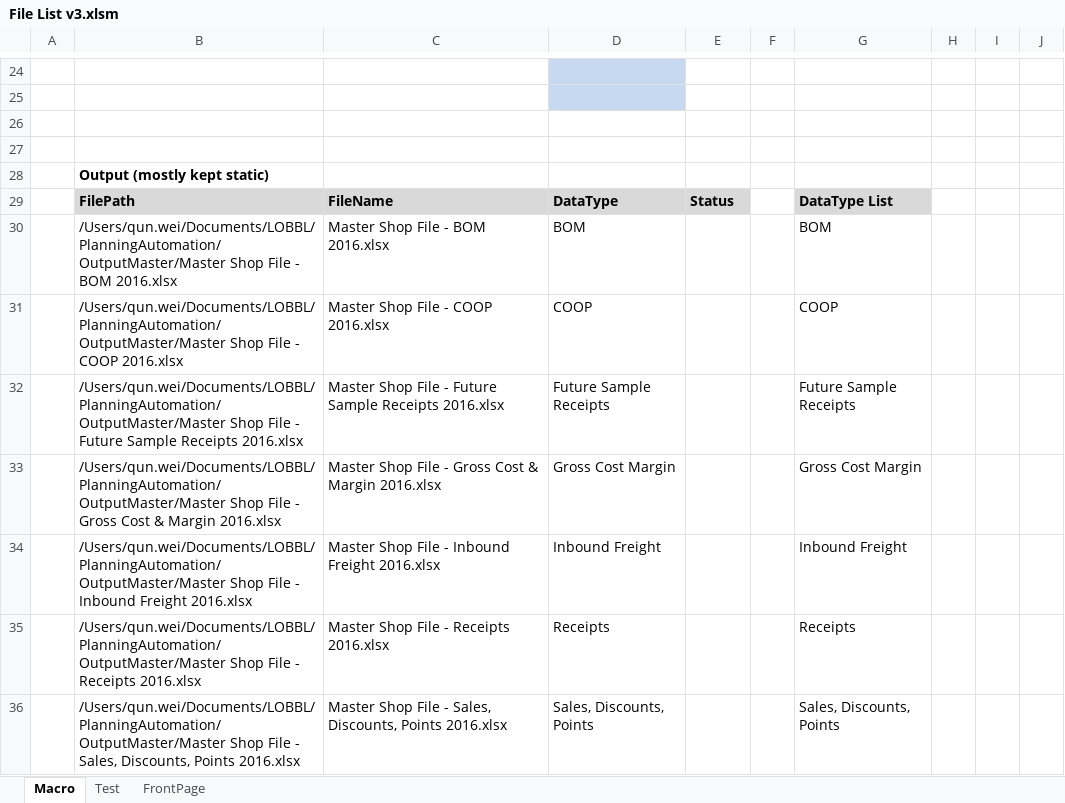
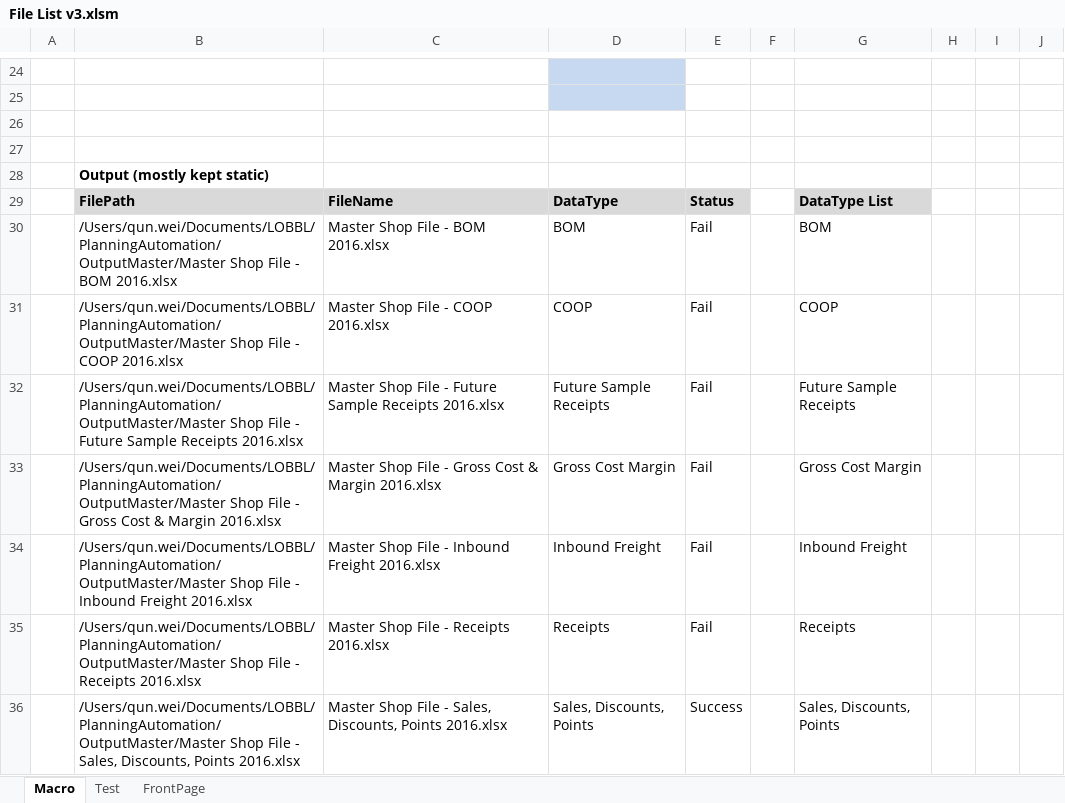
Before and after one commit to qunup/IIP_Automation, an Excel workbook: File List v3.xlsm, sheet Macro, drawn as a sheet; only a part is shown, gaps mark what is left out; values as stored, in another font and other column widths than the file's, no borders; charts and pictures not drawn; the diff names each change by its address in the sheet, - before the commit and + after, or states it on an @@ line.

```diff
--- a/File List v3.xlsm (sheet Macro)
+++ b/File List v3.xlsm (sheet Macro)
-E30:E35: (empty)
+E30:E35: Fail
-E36: (empty)
+E36: Success
```
Also changed, not shown: 1 other file.
